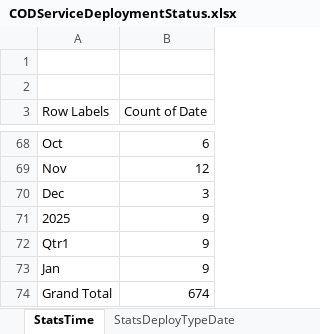
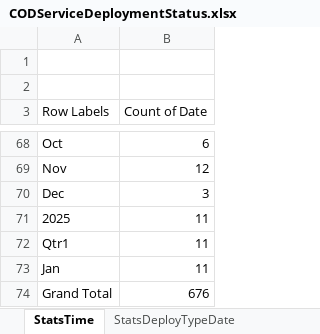
Before and after one commit to UGA-ITOSHumanitarianGIS/mapservicedoc, an Excel workbook: Data/CODServiceDeploymentStatus.xlsx, sheet StatsTime, drawn as a sheet; only a part is shown, gaps mark what is left out; values as stored, in another font and other column widths than the file's, no borders; charts and pictures not drawn; the diff names each change by its address in the sheet, - before the commit and + after, or states it on an @@ line.

```diff
--- a/Data/CODServiceDeploymentStatus.xlsx (sheet StatsTime)
+++ b/Data/CODServiceDeploymentStatus.xlsx (sheet StatsTime)
-B71:B73 (Count of Date): 9
+B71:B73 (Count of Date): 11
-B74 (Count of Date): 674
+B74 (Count of Date): 676
```
Also changed, not shown: sheet Service Deployment History, sheet StatsDeployTypeDate.
